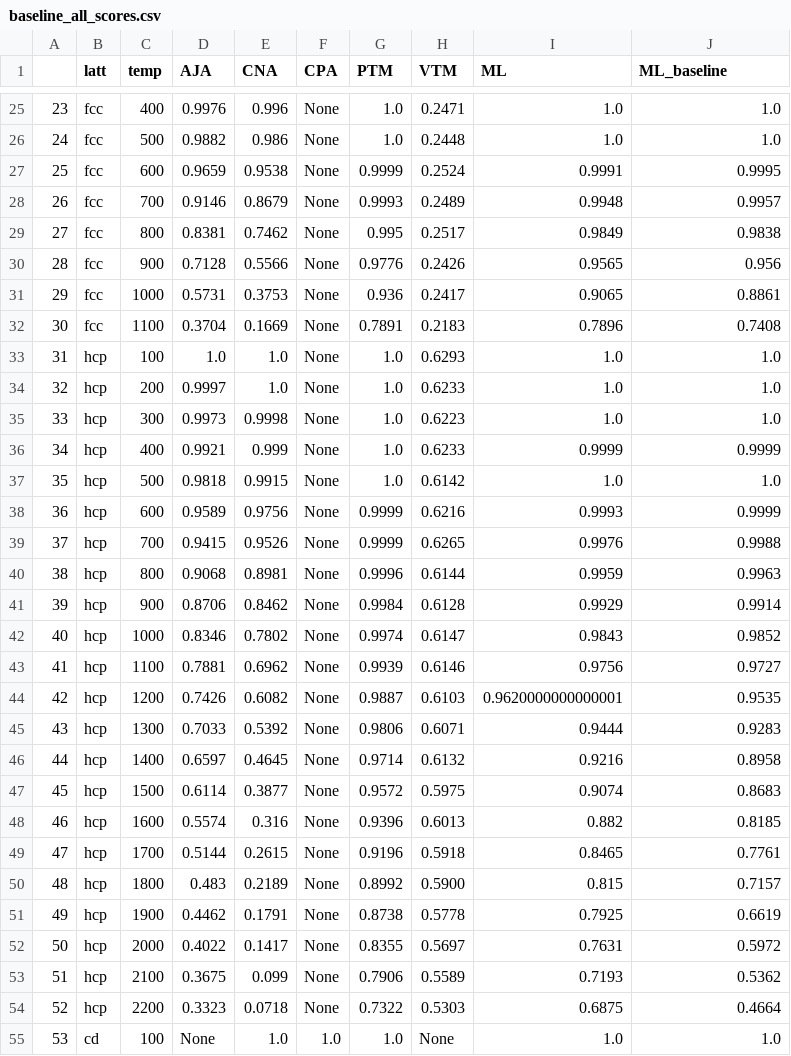
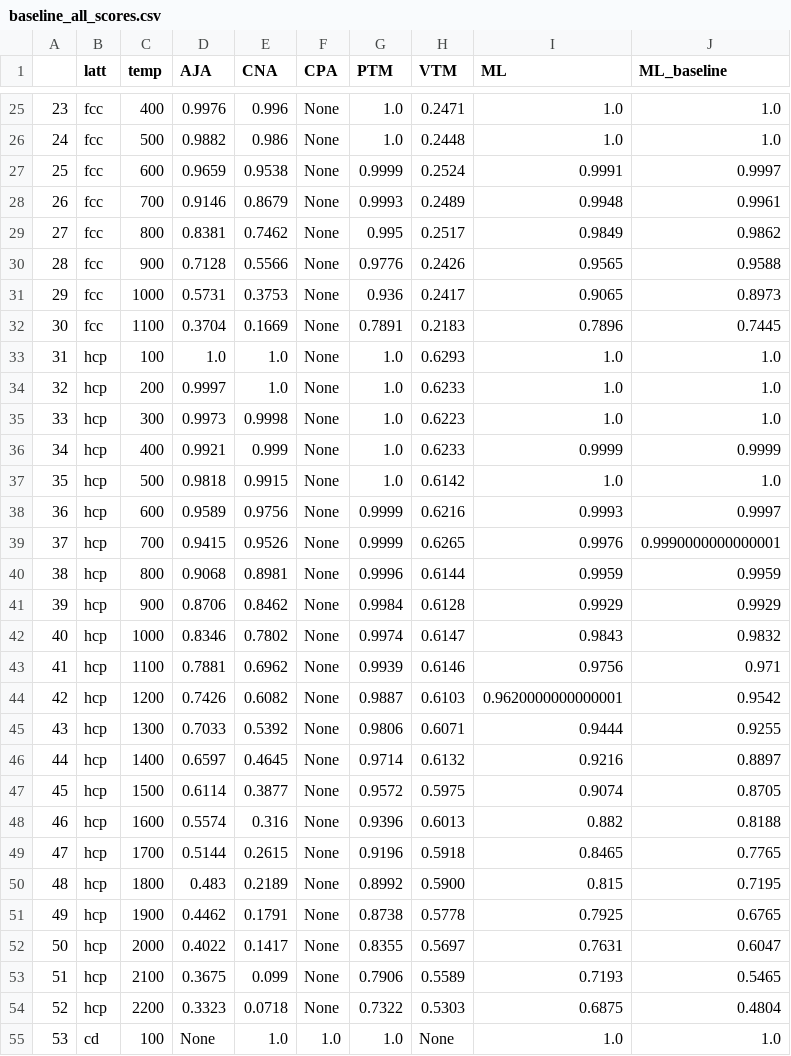
Before and after one commit to 16hchung/steinhardt_ml, a CSV file: 06_model_examination/f_cat_svm_lin_ovo/data/baseline_all_scores.csv, drawn as a sheet; only a part is shown, gaps mark what is left out; the diff covers the shown part only.

```diff
--- a/06_model_examination/f_cat_svm_lin_ovo/data/baseline_all_scores.csv
+++ b/06_model_examination/f_cat_svm_lin_ovo/data/baseline_all_scores.csv
@@ -26,8 +26,8 @@
 24,fcc,500,0.9882,0.986,None,1.0,0.2448 ,1.0,1.0
-25,fcc,600,0.9659,0.9538,None,0.9999,0.2524 ,0.9991,0.9995
-26,fcc,700,0.9146,0.8679,None,0.9993,0.2489 ,0.9948,0.9957
-27,fcc,800,0.8381,0.7462,None,0.995,0.2517 ,0.9849,0.9838
-28,fcc,900,0.7128,0.5566,None,0.9776,0.2426 ,0.9565,0.956
-29,fcc,1000,0.5731,0.3753,None,0.936,0.2417 ,0.9065,0.8861
-30,fcc,1100,0.3704,0.1669,None,0.7891,0.2183 ,0.7896,0.7408
+25,fcc,600,0.9659,0.9538,None,0.9999,0.2524 ,0.9991,0.9997
+26,fcc,700,0.9146,0.8679,None,0.9993,0.2489 ,0.9948,0.9961
+27,fcc,800,0.8381,0.7462,None,0.995,0.2517 ,0.9849,0.9862
+28,fcc,900,0.7128,0.5566,None,0.9776,0.2426 ,0.9565,0.9588
+29,fcc,1000,0.5731,0.3753,None,0.936,0.2417 ,0.9065,0.8973
+30,fcc,1100,0.3704,0.1669,None,0.7891,0.2183 ,0.7896,0.7445
 31,hcp,100,1.0,1.0,None,1.0,0.6293 ,1.0,1.0
@@ -37,19 +37,19 @@
 35,hcp,500,0.9818,0.9915,None,1.0,0.6142 ,1.0,1.0
-36,hcp,600,0.9589,0.9756,None,0.9999,0.6216 ,0.9993,0.9999
-37,hcp,700,0.9415,0.9526,None,0.9999,0.6265 ,0.9976,0.9988
-38,hcp,800,0.9068,0.8981,None,0.9996,0.6144 ,0.9959,0.9963
-39,hcp,900,0.8706,0.8462,None,0.9984,0.6128 ,0.9929,0.9914
-40,hcp,1000,0.8346,0.7802,None,0.9974,0.6147 ,0.9843,0.9852
-41,hcp,1100,0.7881,0.6962,None,0.9939,0.6146 ,0.9756,0.9727
-42,hcp,1200,0.7426,0.6082,None,0.9887,0.6103 ,0.9620000000000001,0.9535
-43,hcp,1300,0.7033,0.5392,None,0.9806,0.6071 ,0.9444,0.9283
-44,hcp,1400,0.6597,0.4645,None,0.9714,0.6132 ,0.9216,0.8958
-45,hcp,1500,0.6114,0.3877,None,0.9572,0.5975 ,0.9074,0.8683
-46,hcp,1600,0.5574,0.316,None,0.9396,0.6013 ,0.882,0.8185
-47,hcp,1700,0.5144,0.2615,None,0.9196,0.5918 ,0.8465,0.7761
-48,hcp,1800,0.483,0.2189,None,0.8992,0.5900 ,0.815,0.7157
-49,hcp,1900,0.4462,0.1791,None,0.8738,0.5778 ,0.7925,0.6619
-50,hcp,2000,0.4022,0.1417,None,0.8355,0.5697 ,0.7631,0.5972
-51,hcp,2100,0.3675,0.099,None,0.7906,0.5589 ,0.7193,0.5362
-52,hcp,2200,0.3323,0.0718,None,0.7322,0.5303 ,0.6875,0.4664
+36,hcp,600,0.9589,0.9756,None,0.9999,0.6216 ,0.9993,0.9997
+37,hcp,700,0.9415,0.9526,None,0.9999,0.6265 ,0.9976,0.9990000000000001
+38,hcp,800,0.9068,0.8981,None,0.9996,0.6144 ,0.9959,0.9959
+39,hcp,900,0.8706,0.8462,None,0.9984,0.6128 ,0.9929,0.9929
+40,hcp,1000,0.8346,0.7802,None,0.9974,0.6147 ,0.9843,0.9832
+41,hcp,1100,0.7881,0.6962,None,0.9939,0.6146 ,0.9756,0.971
+42,hcp,1200,0.7426,0.6082,None,0.9887,0.6103 ,0.9620000000000001,0.9542
+43,hcp,1300,0.7033,0.5392,None,0.9806,0.6071 ,0.9444,0.9255
+44,hcp,1400,0.6597,0.4645,None,0.9714,0.6132 ,0.9216,0.8897
+45,hcp,1500,0.6114,0.3877,None,0.9572,0.5975 ,0.9074,0.8705
+46,hcp,1600,0.5574,0.316,None,0.9396,0.6013 ,0.882,0.8188
+47,hcp,1700,0.5144,0.2615,None,0.9196,0.5918 ,0.8465,0.7765
+48,hcp,1800,0.483,0.2189,None,0.8992,0.5900 ,0.815,0.7195
+49,hcp,1900,0.4462,0.1791,None,0.8738,0.5778 ,0.7925,0.6765
+50,hcp,2000,0.4022,0.1417,None,0.8355,0.5697 ,0.7631,0.6047
+51,hcp,2100,0.3675,0.099,None,0.7906,0.5589 ,0.7193,0.5465
+52,hcp,2200,0.3323,0.0718,None,0.7322,0.5303 ,0.6875,0.4804
 53,cd,100,None,1.0,1.0,1.0,None,1.0,1.0
```
Also changed, not shown: 36 edited cells elsewhere in this file, 23 other files.
